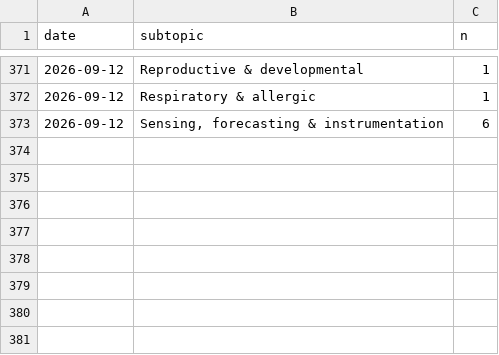
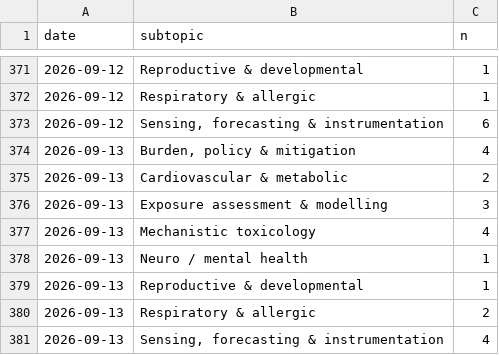
Before and after one commit to mi3nts/Background_Research_Reports, a CSV file: claude/state/metrics.csv, drawn as a sheet; only a part is shown, gaps mark what is left out; the diff names each change by its address in the sheet, - before the commit and + after, or states it on an @@ line.

```diff
--- a/claude/state/metrics.csv
+++ b/claude/state/metrics.csv
+row 374: 2026-09-13 | Burden, policy & mitigation | 4
+row 375: 2026-09-13 | Cardiovascular & metabolic | 2
+row 376: 2026-09-13 | Exposure assessment & modelling | 3
+row 377: 2026-09-13 | Mechanistic toxicology | 4
+row 378: 2026-09-13 | Neuro / mental health | 1
+row 379: 2026-09-13 | Reproductive & developmental | 1
+row 380: 2026-09-13 | Respiratory & allergic | 2
+row 381: 2026-09-13 | Sensing, forecasting & instrumentation | 4
```
Also changed, not shown: 11 other files.
